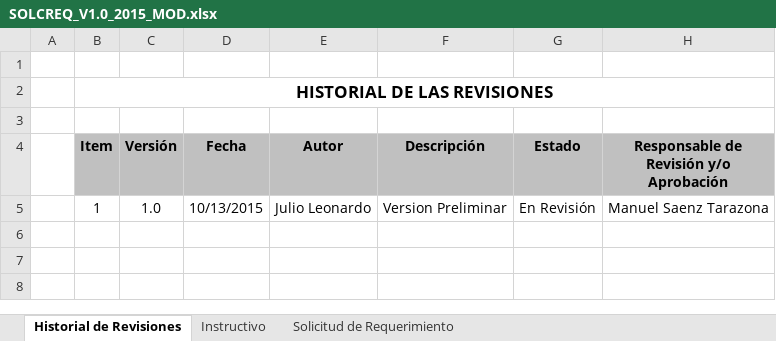
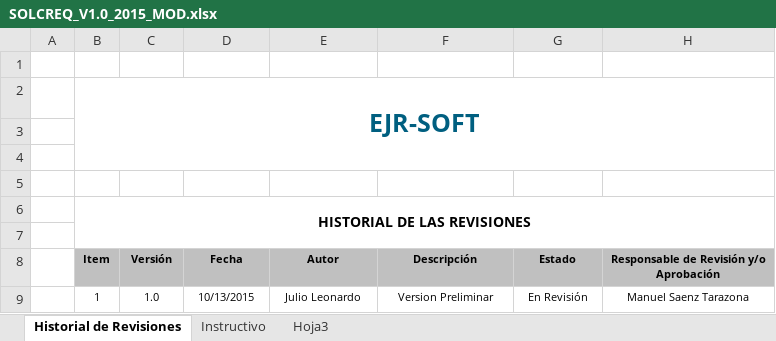
Before and after one commit to lowrider80/UTP-GPS-ALARM, an Excel workbook: Area_de_Proceso-_REQM/SOLCREQ_V1.0_2015_MOD.xlsx, sheet Historial de Revisiones, drawn as a sheet; values as stored, in another font and other column widths than the file's, no borders; charts and pictures not drawn; removed rows and columns are numbered as before the commit, all else as after; the diff names each change by its address in the sheet, - before the commit and + after, or states it on an @@ line.

Commit message:
Solicitud de Requerimiento
Solicitud de Requerimiento

```diff
--- a/Area_de_Proceso-_REQM/SOLCREQ_V1.0_2015_MOD.xlsx (sheet Historial de Revisiones)
+++ b/Area_de_Proceso-_REQM/SOLCREQ_V1.0_2015_MOD.xlsx (sheet Historial de Revisiones)
-sheet tab: Solicitud de Requerimiento
+sheet tab: Hoja3
+row 2:  | EJR-SOFT
+row 3: (empty)
+row 4: (empty)
+row 5: (empty)
@@ B6 text size: smaller @@
-B2:H2 merged
+B6:H7 merged
@@ B8:H9 text size: smaller @@
```
Also changed, not shown: sheet Instructivo, charts or pictures.
